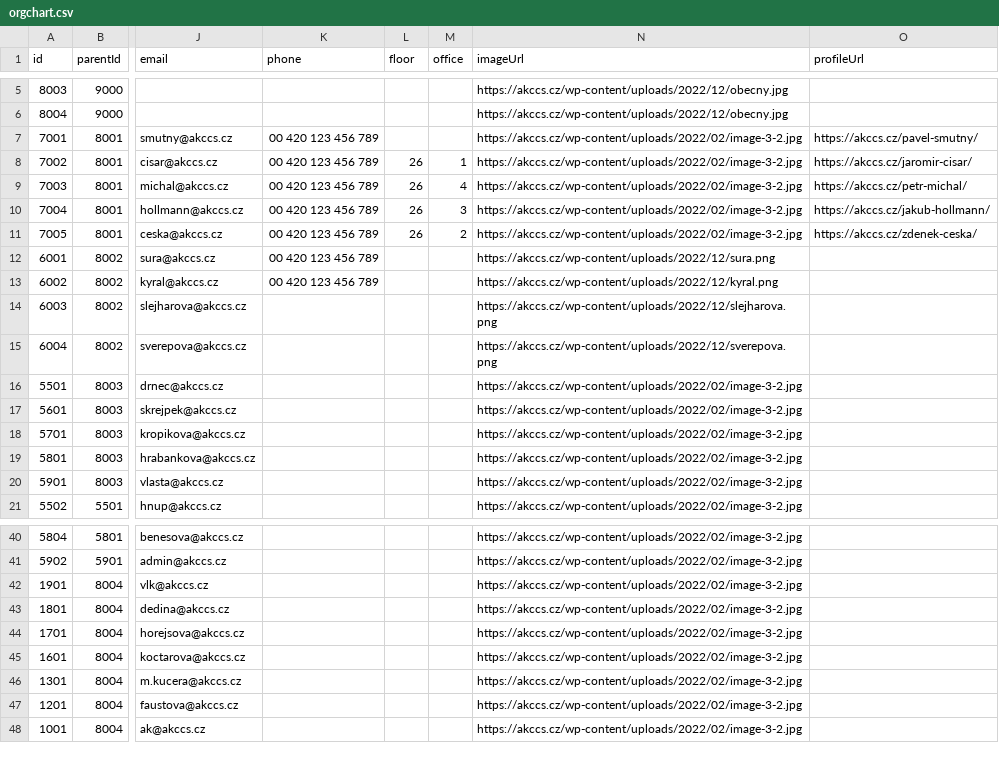
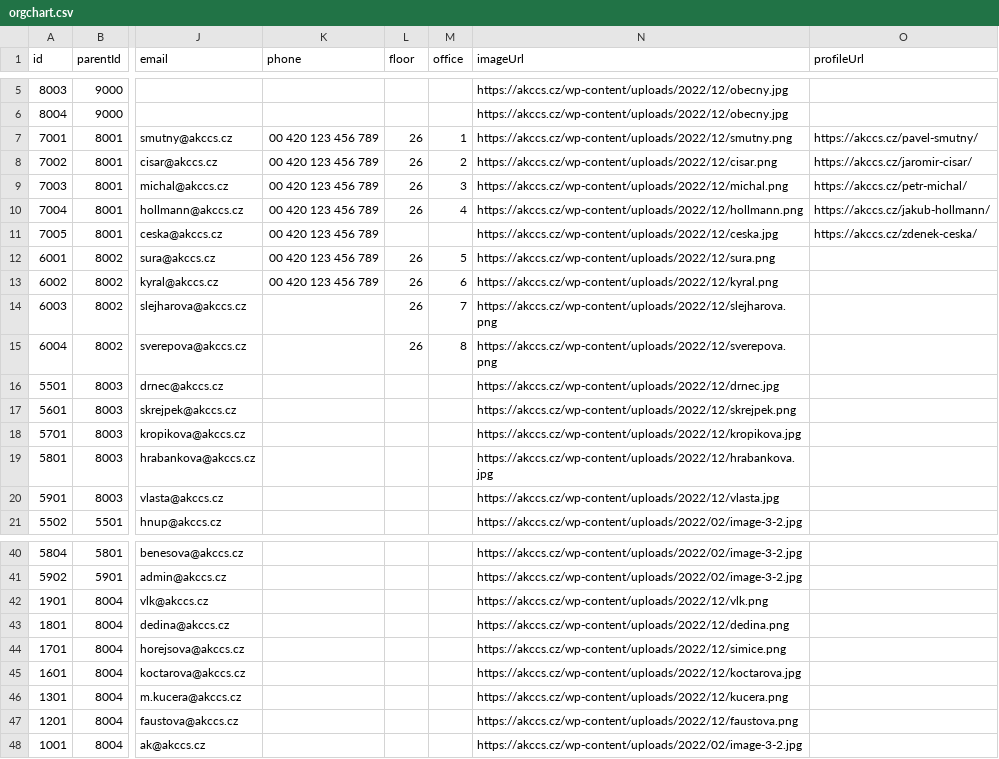
Before and after one commit to vlastavcode/orgchart, a CSV file: orgchart.csv, drawn as a sheet; only a part is shown, gaps mark what is left out; the diff covers the shown part only; the diff names each change by its address in the sheet, - before the commit and + after, or states it on an @@ line.

Commit message:
dalsi obrazky

```diff
--- a/orgchart.csv
+++ b/orgchart.csv
-L7 (floor): (empty)
+L7 (floor): 26
-M7 (office): (empty)
+M7 (office): 1
-N7 (imageUrl): https://akccs.cz/wp-content/uploads/2022/02/image-3-2.jpg
+N7 (imageUrl): https://akccs.cz/wp-content/uploads/2022/12/smutny.png
-M8 (office): 1
+M8 (office): 2
-N8 (imageUrl): https://akccs.cz/wp-content/uploads/2022/02/image-3-2.jpg
+N8 (imageUrl): https://akccs.cz/wp-content/uploads/2022/12/cisar.png
-M9 (office): 4
+M9 (office): 3
-N9 (imageUrl): https://akccs.cz/wp-content/uploads/2022/02/image-3-2.jpg
+N9 (imageUrl): https://akccs.cz/wp-content/uploads/2022/12/michal.png
-M10 (office): 3
+M10 (office): 4
-N10 (imageUrl): https://akccs.cz/wp-content/uploads/2022/02/image-3-2.jpg
+N10 (imageUrl): https://akccs.cz/wp-content/uploads/2022/12/hollmann.png
-L11 (floor): 26
+L11 (floor): (empty)
-M11 (office): 2
+M11 (office): (empty)
-N11 (imageUrl): https://akccs.cz/wp-content/uploads/2022/02/image-3-2.jpg
+N11 (imageUrl): https://akccs.cz/wp-content/uploads/2022/12/ceska.jpg
-L12:L15 (floor): (empty)
+L12:L15 (floor): 26
-M12 (office): (empty)
+M12 (office): 5
-M13 (office): (empty)
+M13 (office): 6
-M14 (office): (empty)
+M14 (office): 7
-M15 (office): (empty)
+M15 (office): 8
-N16 (imageUrl): https://akccs.cz/wp-content/uploads/2022/02/image-3-2.jpg
+N16 (imageUrl): https://akccs.cz/wp-content/uploads/2022/12/drnec.jpg
-N17 (imageUrl): https://akccs.cz/wp-content/uploads/2022/02/image-3-2.jpg
+N17 (imageUrl): https://akccs.cz/wp-content/uploads/2022/12/skrejpek.png
-N18 (imageUrl): https://akccs.cz/wp-content/uploads/2022/02/image-3-2.jpg
+N18 (imageUrl): https://akccs.cz/wp-content/uploads/2022/12/kropikova.jpg
-N19 (imageUrl): https://akccs.cz/wp-content/uploads/2022/02/image-3-2.jpg
+N19 (imageUrl): https://akccs.cz/wp-content/uploads/2022/12/hrabankova.jpg
-N20 (imageUrl): https://akccs.cz/wp-content/uploads/2022/02/image-3-2.jpg
+N20 (imageUrl): https://akccs.cz/wp-content/uploads/2022/12/vlasta.jpg
-N42 (imageUrl): https://akccs.cz/wp-content/uploads/2022/02/image-3-2.jpg
+N42 (imageUrl): https://akccs.cz/wp-content/uploads/2022/12/vlk.png
-N43 (imageUrl): https://akccs.cz/wp-content/uploads/2022/02/image-3-2.jpg
+N43 (imageUrl): https://akccs.cz/wp-content/uploads/2022/12/dedina.png
-N44 (imageUrl): https://akccs.cz/wp-content/uploads/2022/02/image-3-2.jpg
+N44 (imageUrl): https://akccs.cz/wp-content/uploads/2022/12/simice.png
-N45 (imageUrl): https://akccs.cz/wp-content/uploads/2022/02/image-3-2.jpg
+N45 (imageUrl): https://akccs.cz/wp-content/uploads/2022/12/koctarova.jpg
-N46 (imageUrl): https://akccs.cz/wp-content/uploads/2022/02/image-3-2.jpg
+N46 (imageUrl): https://akccs.cz/wp-content/uploads/2022/12/kucera.png
-N47 (imageUrl): https://akccs.cz/wp-content/uploads/2022/02/image-3-2.jpg
+N47 (imageUrl): https://akccs.cz/wp-content/uploads/2022/12/faustova.png
```
Also changed, not shown: 6 edited cells elsewhere in this file.
